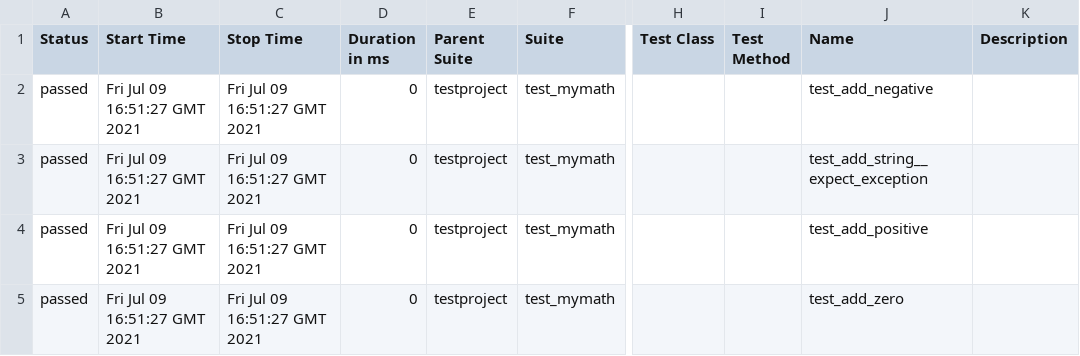
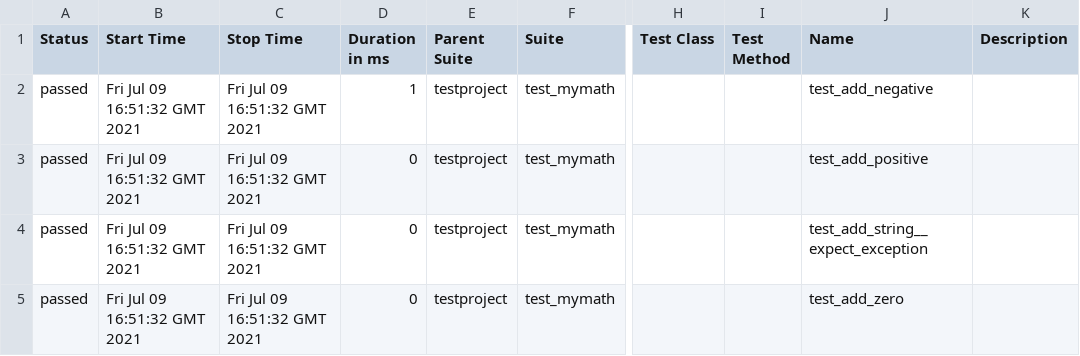
Before and after one commit to samsepi0l-2/selenium-py-peldatar, a CSV file: 32/data/suites.csv, drawn as a sheet; only a part is shown, gaps mark what is left out; the diff names each change by its address in the sheet, - before the commit and + after, or states it on an @@ line.

```diff
--- a/32/data/suites.csv
+++ b/32/data/suites.csv
-B2:B5 (Start Time): Fri Jul 09 16:51:27 GMT 2021
+B2:B5 (Start Time): Fri Jul 09 16:51:32 GMT 2021
-C2:C5 (Stop Time): Fri Jul 09 16:51:27 GMT 2021
+C2:C5 (Stop Time): Fri Jul 09 16:51:32 GMT 2021
-D2 (Duration in ms): 0
+D2 (Duration in ms): 1
-J3 (Name): test_add_string__expect_exception
+J3 (Name): test_add_positive
-J4 (Name): test_add_positive
+J4 (Name): test_add_string__expect_exception
```
Also changed, not shown: 19 other files.
